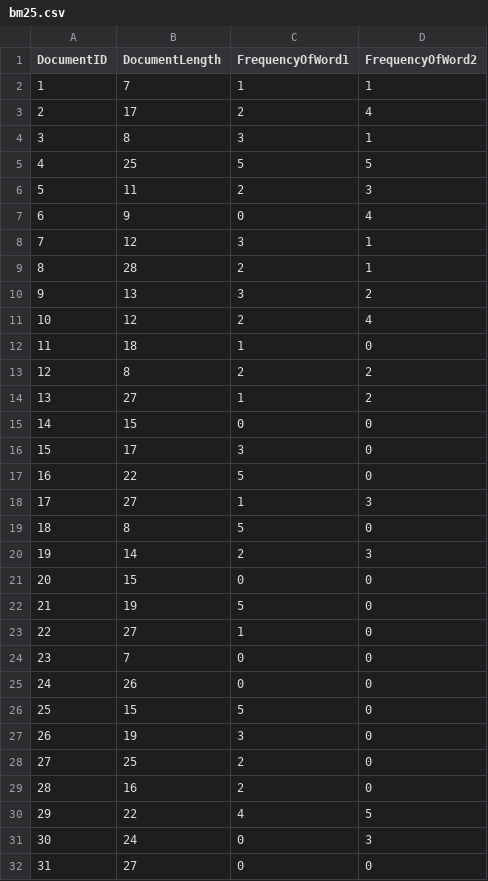
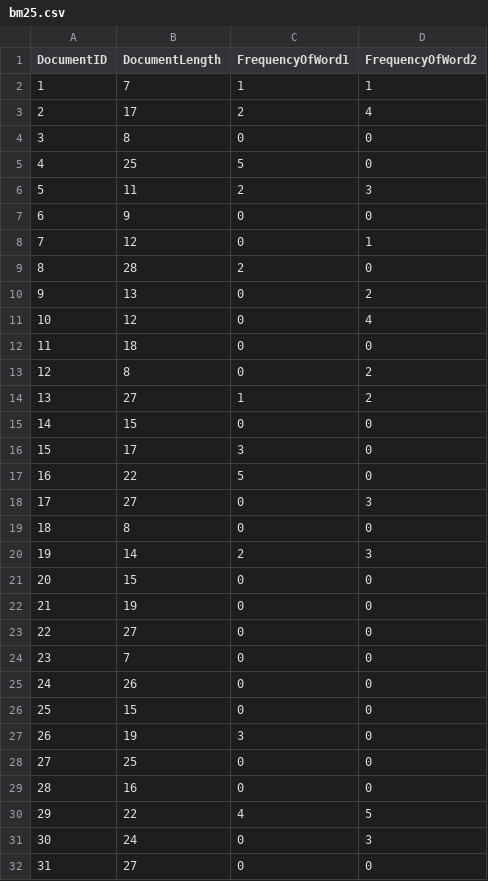
Before and after one commit to sagetheherb/AI-2020fall, a CSV file: activities/bm25.csv, drawn as a sheet; only a part is shown; the diff covers the shown part only.

Commit message:
Add files via upload

```diff
--- a/activities/bm25.csv
+++ b/activities/bm25.csv
@@ -3,12 +3,12 @@
 2,17,2,4
-3,8,3,1
-4,25,5,5
+3,8,0,0
+4,25,5,0
 5,11,2,3
-6,9,0,4
-7,12,3,1
-8,28,2,1
-9,13,3,2
-10,12,2,4
-11,18,1,0
-12,8,2,2
+6,9,0,0
+7,12,0,1
+8,28,2,0
+9,13,0,2
+10,12,0,4
+11,18,0,0
+12,8,0,2
 13,27,1,2
@@ -17,14 +17,14 @@
 16,22,5,0
-17,27,1,3
-18,8,5,0
+17,27,0,3
+18,8,0,0
 19,14,2,3
 20,15,0,0
-21,19,5,0
-22,27,1,0
+21,19,0,0
+22,27,0,0
 23,7,0,0
 24,26,0,0
-25,15,5,0
+25,15,0,0
 26,19,3,0
-27,25,2,0
-28,16,2,0
+27,25,0,0
+28,16,0,0
 29,22,4,5
```
Also changed, not shown: 6 edited cells elsewhere in this file.
